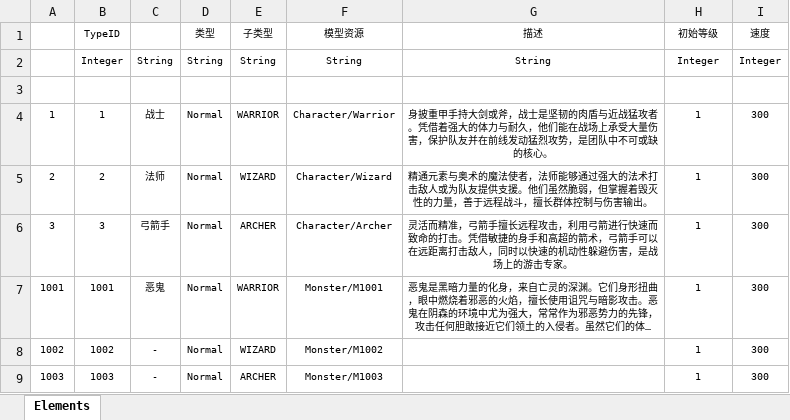
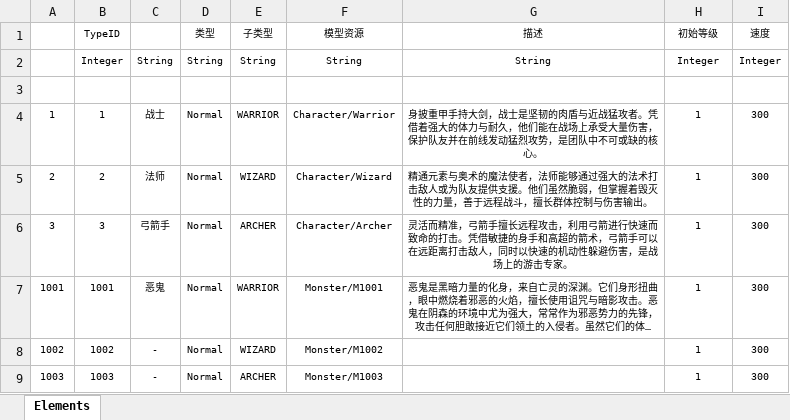
Before and after one commit to BugExorcist/24.10.3ExtremeWorld, an Excel workbook: Src/Data/Tables/CharacterDefine.xlsx, sheet Elements, drawn as a sheet; long unchanged cells end in …; values as stored, in another font and other column widths than the file's, no borders; table styles not drawn; the diff names each change by its address in the sheet, - before the commit and + after, or states it on an @@ line.

```diff
--- a/Src/Data/Tables/CharacterDefine.xlsx (sheet Elements)
+++ b/Src/Data/Tables/CharacterDefine.xlsx (sheet Elements)
-G4 (描述): …手持大剑或斧，战士是…
+G4 (描述): …手持大剑，战士是…
```
Also changed, not shown: 26 other files.
